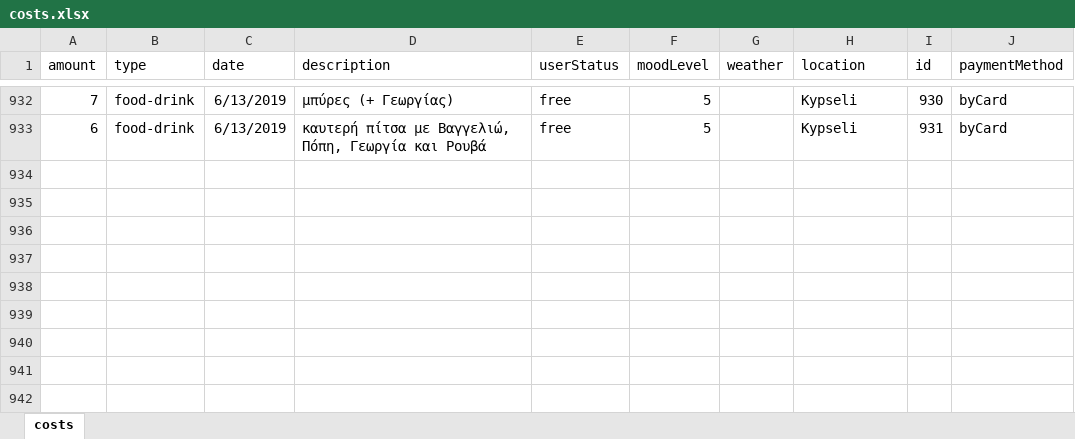
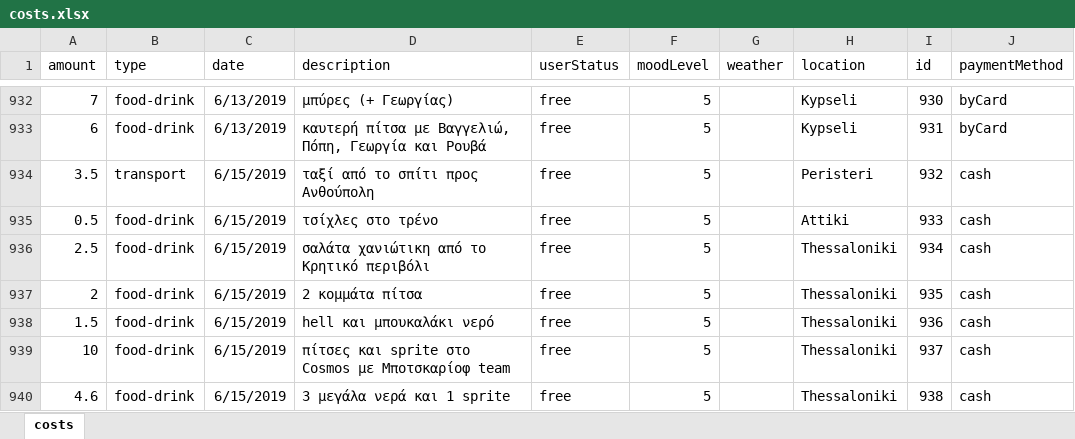
Before and after one commit to Blackpeak/Morgan, an Excel workbook: DataBase/Manos costs/costs.xlsx, sheet costs, drawn as a sheet; only a part is shown, gaps mark what is left out; values as stored, in another font and other column widths than the file's, no borders; table styles not drawn; the diff names each change by its address in the sheet, - before the commit and + after, or states it on an @@ line.

Commit message:
update with gus kala in Larissa

```diff
--- a/DataBase/Manos costs/costs.xlsx (sheet costs)
+++ b/DataBase/Manos costs/costs.xlsx (sheet costs)
+row 934: 3.5 | transport | 6/15/2019 | ταξί από το σπίτι προς Ανθούπολη | free | 5 |  | Peristeri | 932 | cash
+row 935: 0.5 | food-drink | 6/15/2019 | τσίχλες στο τρένο | free | 5 |  | Attiki | 933 | cash
+row 936: 2.5 | food-drink | 6/15/2019 | σαλάτα χανιώτικη από το Κρητικό περιβόλι | free | 5 |  | Thessaloniki | 934 | cash
+row 937: 2 | food-drink | 6/15/2019 | 2 κομμάτα πίτσα | free | 5 |  | Thessaloniki | 935 | cash
+row 938: 1.5 | food-drink | 6/15/2019 | hell και μπουκαλάκι νερό | free | 5 |  | Thessaloniki | 936 | cash
+row 939: 10 | food-drink | 6/15/2019 | πίτσες και sprite στο Cosmos με Μποτσκαρίοφ team | free | 5 |  | Thessaloniki | 937 | cash
+row 940: 4.6 | food-drink | 6/15/2019 | 3 μεγάλα νερά και 1 sprite | free | 5 |  | Thessaloniki | 938 | cash
```
